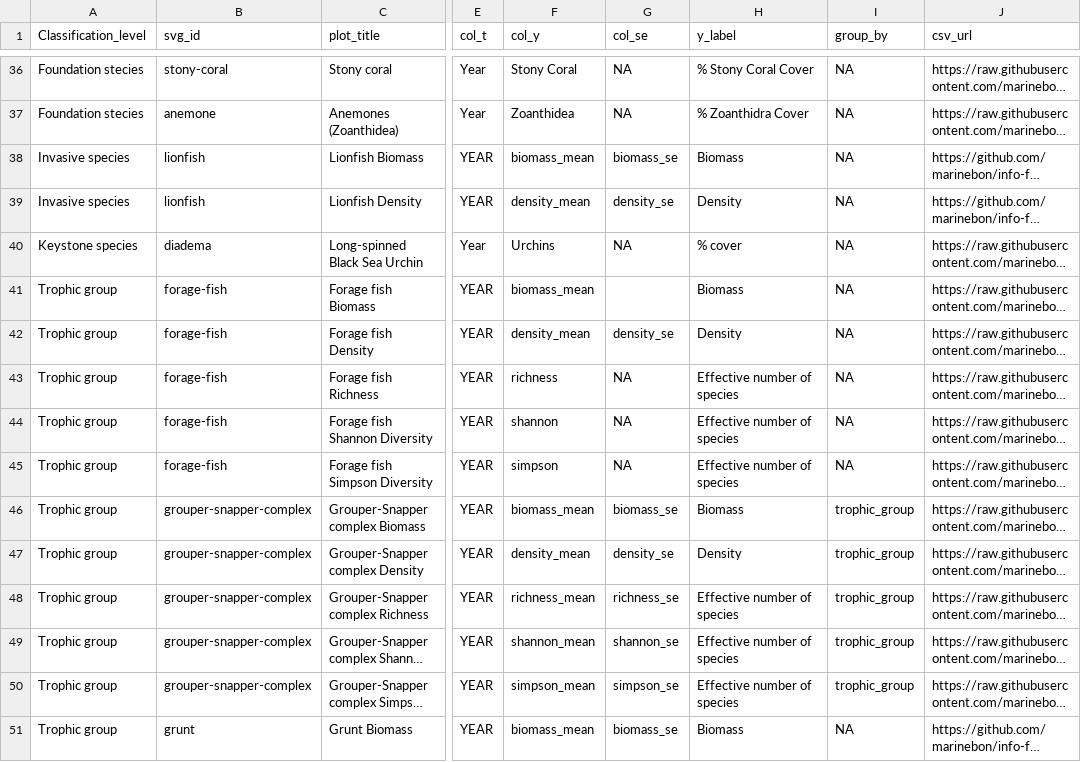
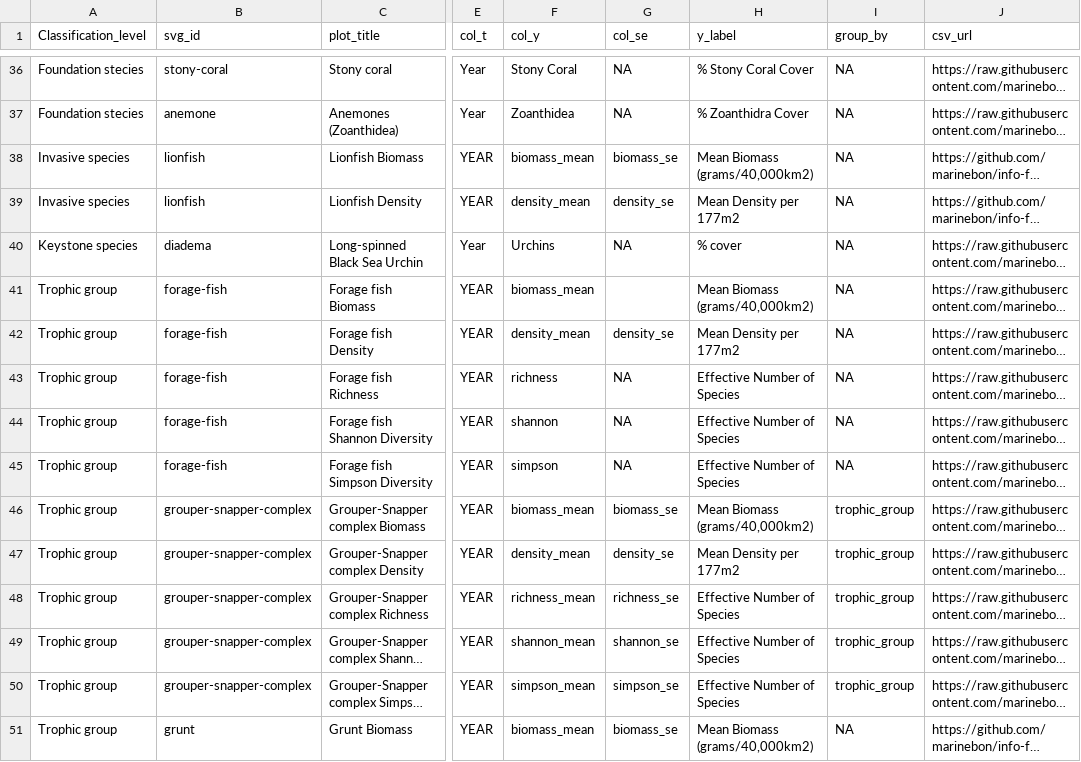
Before and after one commit to marinebon/info-fk, a CSV file: plot_indicators.csv, drawn as a sheet; only a part is shown, gaps mark what is left out; long unchanged cells end in …; the diff covers the shown part only; the diff names each change by its address in the sheet, - before the commit and + after, or states it on an @@ line.

Commit message:
fixed y-axis

```diff
--- a/plot_indicators.csv
+++ b/plot_indicators.csv
-H38 (y_label): Biomass
+H38 (y_label): Mean Biomass (grams/40,000km2)
-H39 (y_label): Density
+H39 (y_label): Mean Density per 177m2
-H41 (y_label): Biomass
+H41 (y_label): Mean Biomass (grams/40,000km2)
-H42 (y_label): Density
+H42 (y_label): Mean Density per 177m2
-H43:H45 (y_label): Effective number of species
+H43:H45 (y_label): Effective Number of Species
-H46 (y_label): Biomass
+H46 (y_label): Mean Biomass (grams/40,000km2)
-H47 (y_label): Density
+H47 (y_label): Mean Density per 177m2
-H48:H50 (y_label): Effective number of species
+H48:H50 (y_label): Effective Number of Species
-H51 (y_label): Biomass
+H51 (y_label): Mean Biomass (grams/40,000km2)
```
Also changed, not shown: 59 edited cells elsewhere in this file.
